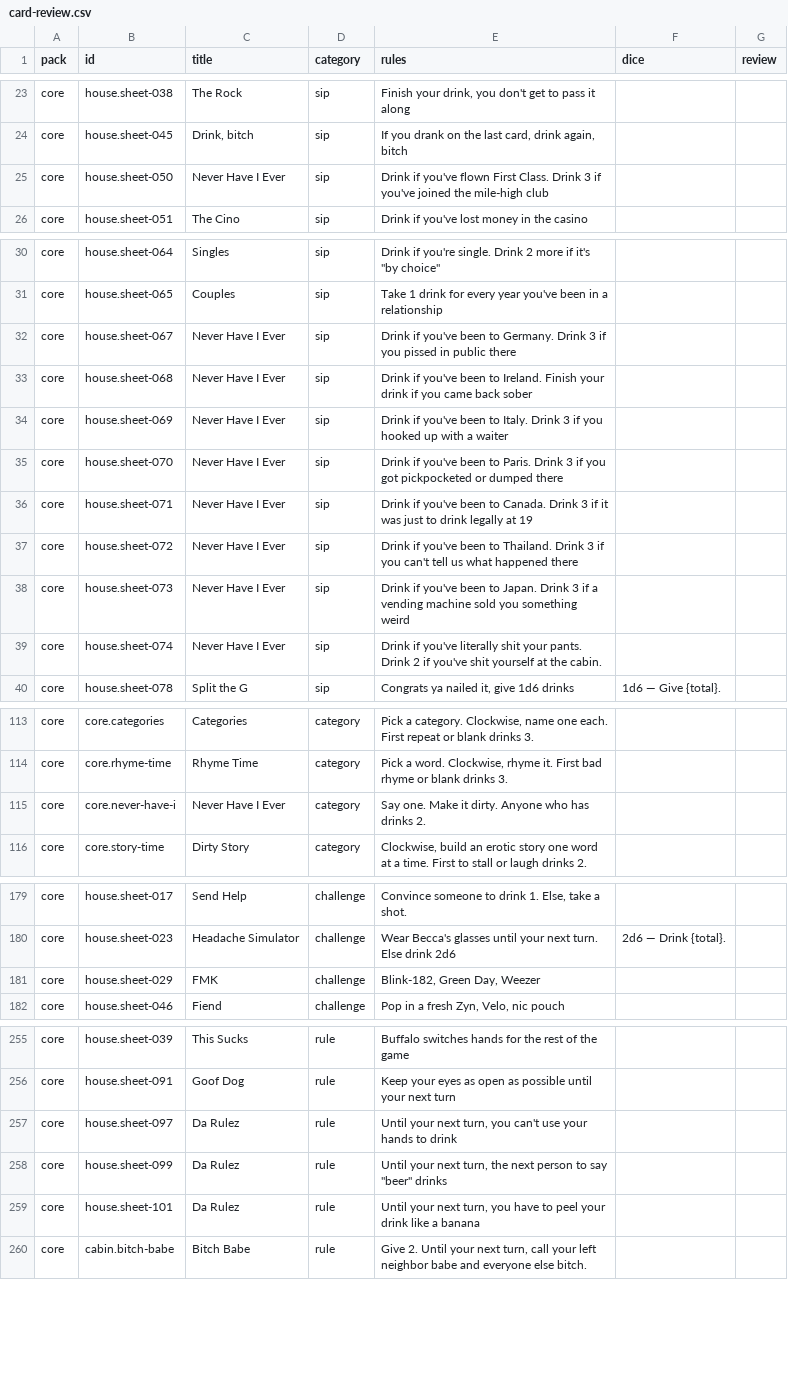
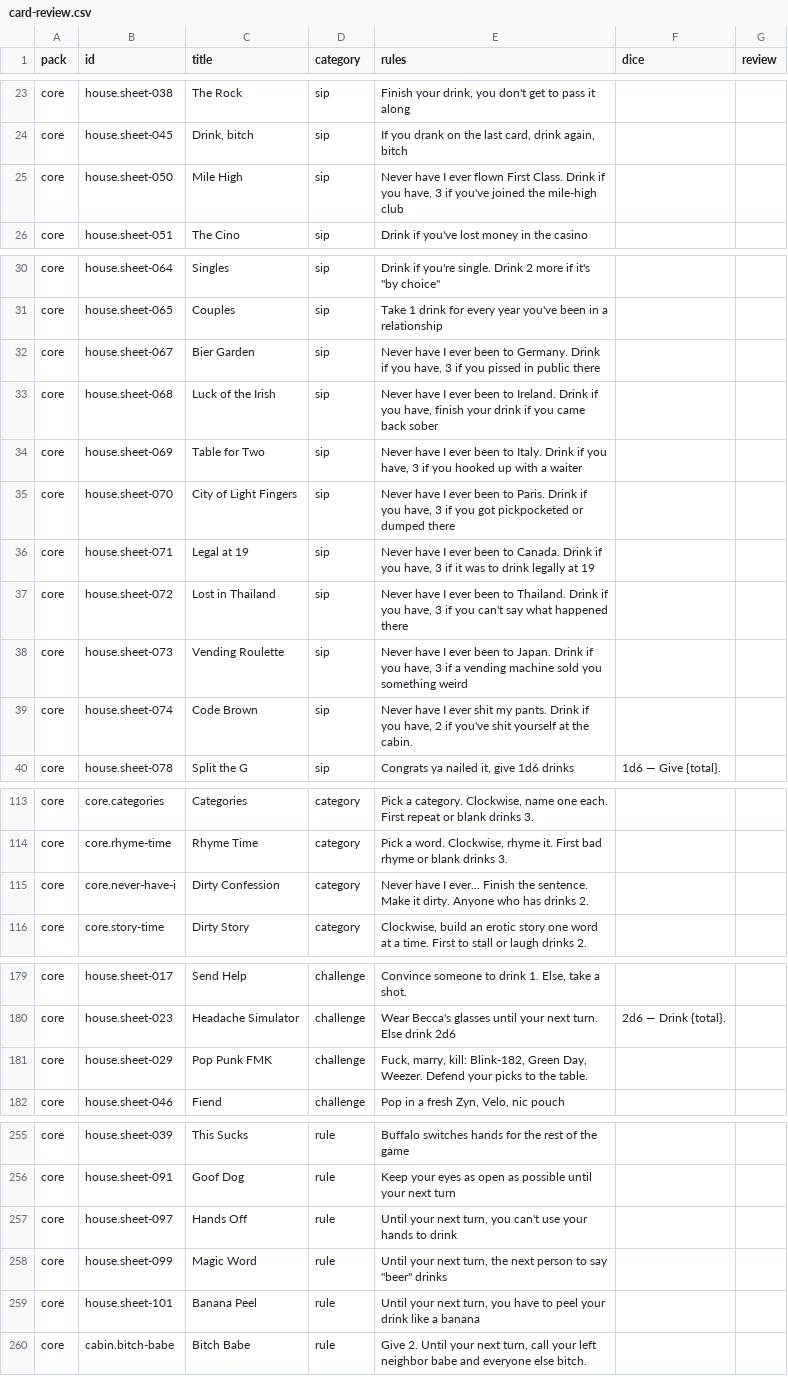
Before and after one commit to spencerdavis226/side-quest, a CSV file: docs/card-review.csv, drawn as a sheet; only a part is shown, gaps mark what is left out; the diff covers the shown part only.

```diff
--- a/docs/card-review.csv
+++ b/docs/card-review.csv
@@ -24,3 +24,3 @@ pack,id,title,category,rules,dice,review
 "core","house.sheet-045","Drink, bitch","sip","If you drank on the last card, drink again, bitch","",""
-"core","house.sheet-050","Never Have I Ever","sip","Drink if you've flown First Class. Drink 3 if you've joined the mile-high club","",""
+"core","house.sheet-050","Mile High","sip","Never have I ever flown First Class. Drink if you have, 3 if you've joined the mile-high club","",""
 "core","house.sheet-051","The Cino","sip","Drink if you've lost money in the casino","",""
@@ -31,10 +31,10 @@ pack,id,title,category,rules,dice,review
 "core","house.sheet-065","Couples","sip","Take 1 drink for every year you've been in a relationship","",""
-"core","house.sheet-067","Never Have I Ever","sip","Drink if you've been to Germany. Drink 3 if you pissed in public there","",""
-"core","house.sheet-068","Never Have I Ever","sip","Drink if you've been to Ireland. Finish your drink if you came back sober","",""
-"core","house.sheet-069","Never Have I Ever","sip","Drink if you've been to Italy. Drink 3 if you hooked up with a waiter","",""
-"core","house.sheet-070","Never Have I Ever","sip","Drink if you've been to Paris. Drink 3 if you got pickpocketed or dumped there","",""
-"core","house.sheet-071","Never Have I Ever","sip","Drink if you've been to Canada. Drink 3 if it was just to drink legally at 19","",""
-"core","house.sheet-072","Never Have I Ever","sip","Drink if you've been to Thailand. Drink 3 if you can't tell us what happened there","",""
-"core","house.sheet-073","Never Have I Ever","sip","Drink if you've been to Japan. Drink 3 if a vending machine sold you something weird","",""
-"core","house.sheet-074","Never Have I Ever","sip","Drink if you've literally shit your pants. Drink 2 if you've shit yourself at the cabin.","",""
+"core","house.sheet-067","Bier Garden","sip","Never have I ever been to Germany. Drink if you have, 3 if you pissed in public there","",""
+"core","house.sheet-068","Luck of the Irish","sip","Never have I ever been to Ireland. Drink if you have, finish your drink if you came back sober","",""
+"core","house.sheet-069","Table for Two","sip","Never have I ever been to Italy. Drink if you have, 3 if you hooked up with a waiter","",""
+"core","house.sheet-070","City of Light Fingers","sip","Never have I ever been to Paris. Drink if you have, 3 if you got pickpocketed or dumped there","",""
+"core","house.sheet-071","Legal at 19","sip","Never have I ever been to Canada. Drink if you have, 3 if it was to drink legally at 19","",""
+"core","house.sheet-072","Lost in Thailand","sip","Never have I ever been to Thailand. Drink if you have, 3 if you can't say what happened there","",""
+"core","house.sheet-073","Vending Roulette","sip","Never have I ever been to Japan. Drink if you have, 3 if a vending machine sold you something weird","",""
+"core","house.sheet-074","Code Brown","sip","Never have I ever shit my pants. Drink if you have, 2 if you've shit yourself at the cabin.","",""
 "core","house.sheet-078","Split the G","sip","Congrats ya nailed it, give 1d6 drinks","1d6 — Give {total}.",""
@@ -114,3 +114,3 @@ pack,id,title,category,rules,dice,review
 "core","core.rhyme-time","Rhyme Time","category","Pick a word. Clockwise, rhyme it. First bad rhyme or blank drinks 3.","",""
-"core","core.never-have-i","Never Have I Ever","category","Say one. Make it dirty. Anyone who has drinks 2.","",""
+"core","core.never-have-i","Dirty Confession","category","Never have I ever... Finish the sentence. Make it dirty. Anyone who has drinks 2.","",""
 "core","core.story-time","Dirty Story","category","Clockwise, build an erotic story one word at a time. First to stall or laugh drinks 2.","",""
@@ -180,3 +180,3 @@ pack,id,title,category,rules,dice,review
 "core","house.sheet-023","Headache Simulator","challenge","Wear Becca's glasses until your next turn. Else drink 2d6","2d6 — Drink {total}.",""
-"core","house.sheet-029","FMK","challenge","Blink-182, Green Day, Weezer","",""
+"core","house.sheet-029","Pop Punk FMK","challenge","Fuck, marry, kill: Blink-182, Green Day, Weezer. Defend your picks to the table.","",""
 "core","house.sheet-046","Fiend","challenge","Pop in a fresh Zyn, Velo, nic pouch","",""
@@ -256,5 +256,5 @@ pack,id,title,category,rules,dice,review
 "core","house.sheet-091","Goof Dog","rule","Keep your eyes as open as possible until your next turn","",""
-"core","house.sheet-097","Da Rulez","rule","Until your next turn, you can't use your hands to drink","",""
-"core","house.sheet-099","Da Rulez","rule","Until your next turn, the next person to say ""beer"" drinks","",""
-"core","house.sheet-101","Da Rulez","rule","Until your next turn, you have to peel your drink like a banana","",""
+"core","house.sheet-097","Hands Off","rule","Until your next turn, you can't use your hands to drink","",""
+"core","house.sheet-099","Magic Word","rule","Until your next turn, the next person to say ""beer"" drinks","",""
+"core","house.sheet-101","Banana Peel","rule","Until your next turn, you have to peel your drink like a banana","",""
 "core","cabin.bitch-babe","Bitch Babe","rule","Give 2. Until your next turn, call your left neighbor babe and everyone else bitch.","",""
```
Also changed, not shown: 34 edited cells elsewhere in this file, 19 other files.
